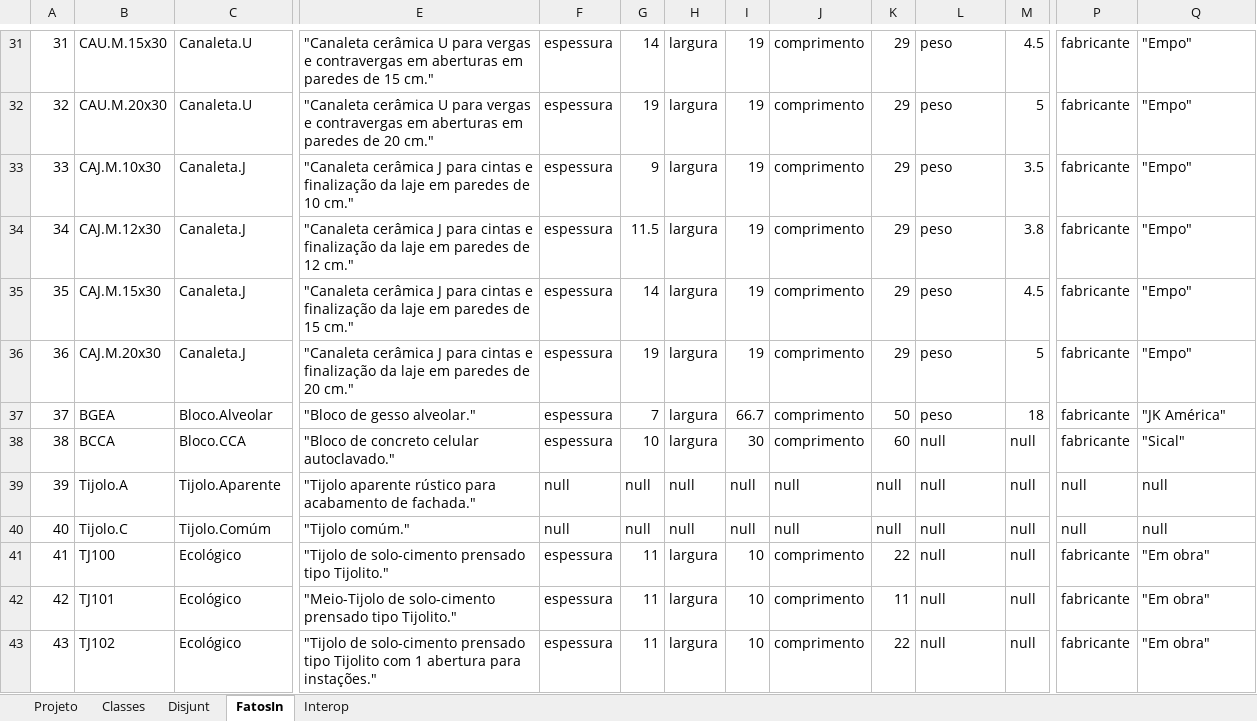
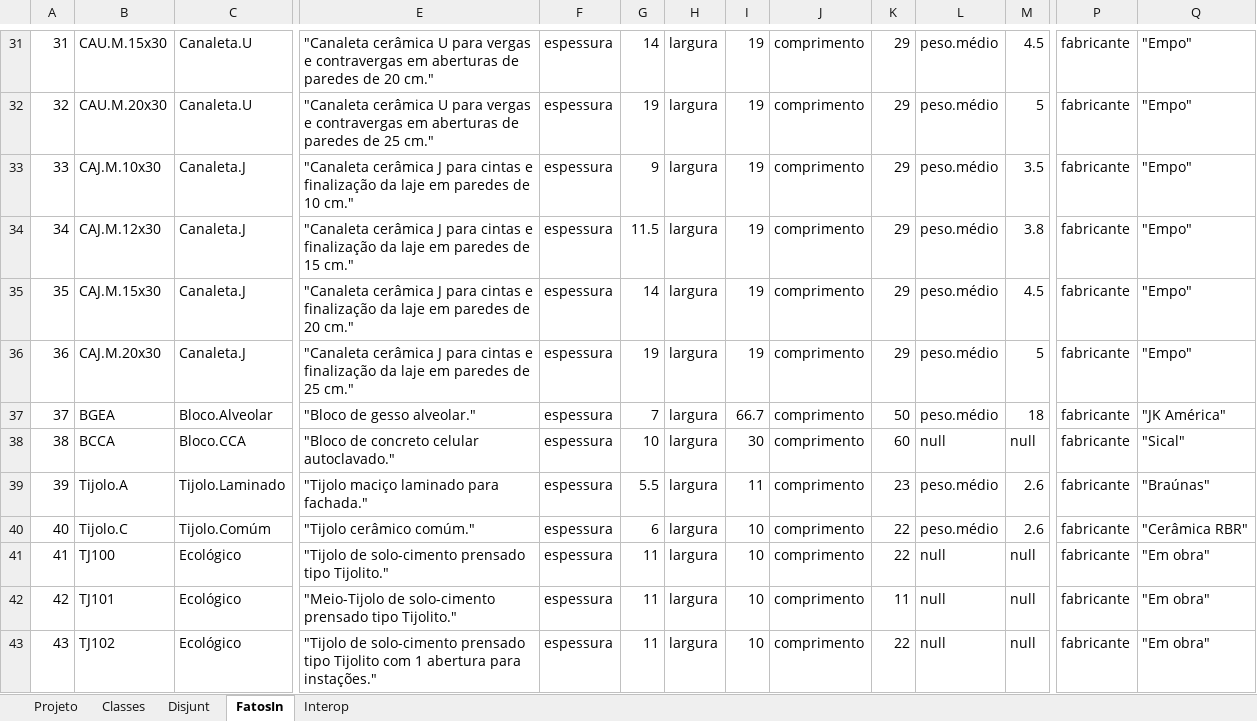
Before and after one commit to JLMenegotto/OntologiaBIM, an Excel workbook: Versão5/ALVE/Ontologia_ALVEN.xlsx, sheet FatosIn, drawn as a sheet; only a part is shown, gaps mark what is left out; values as stored, in another font and other column widths than the file's, no cell formats; the diff covers the shown part only; the diff names each change by its address in the sheet, - before the commit and + after, or states it on an @@ line.

```diff
--- a/Versão5/ALVE/Ontologia_ALVEN.xlsx (sheet FatosIn)
+++ b/Versão5/ALVE/Ontologia_ALVEN.xlsx (sheet FatosIn)
-E31: …em aberturas em paredes de 15 cm."
+E31: …em aberturas de paredes de 20 cm."
-L31:L37: peso
+L31:L37: peso.médio
-E32: …em aberturas em paredes de 20 cm."
+E32: …em aberturas de paredes de 25 cm."
-E34: …paredes de 12 cm."
+E34: …paredes de 15 cm."
-E35: …paredes de 15 cm."
+E35: …paredes de 20 cm."
-E36: …paredes de 20 cm."
+E36: …paredes de 25 cm."
-C39: Tijolo.Aparente
+C39: Tijolo.Laminado
-E39: "Tijolo aparente rústico para acabamento de fachada."
+E39: "Tijolo maciço laminado para fachada."
-F39:F40: null
+F39:F40: espessura
-G39: null
+G39: 5.5
-H39:H40: null
+H39:H40: largura
-I39: null
+I39: 11
-J39:J40: null
+J39:J40: comprimento
-K39: null
+K39: 23
-L39:L40: null
+L39:L40: peso.médio
-M39:M40: null
+M39:M40: 2.6
-P39:P40: null
+P39:P40: fabricante
-Q39: null
+Q39: "Braúnas"
-E40: "Tijolo comúm."
+E40: "Tijolo cerâmico comúm."
-G40: null
+G40: 6
-I40: null
+I40: 10
-K40: null
+K40: 22
-Q40: null
+Q40: "Cerâmica RBR"
```
Also changed, not shown: 25 added rows, 232 edited cells and row numbers in column A elsewhere in this sheet, sheet Classes, sheet Projeto, cell formats, formulas that keep their value.
